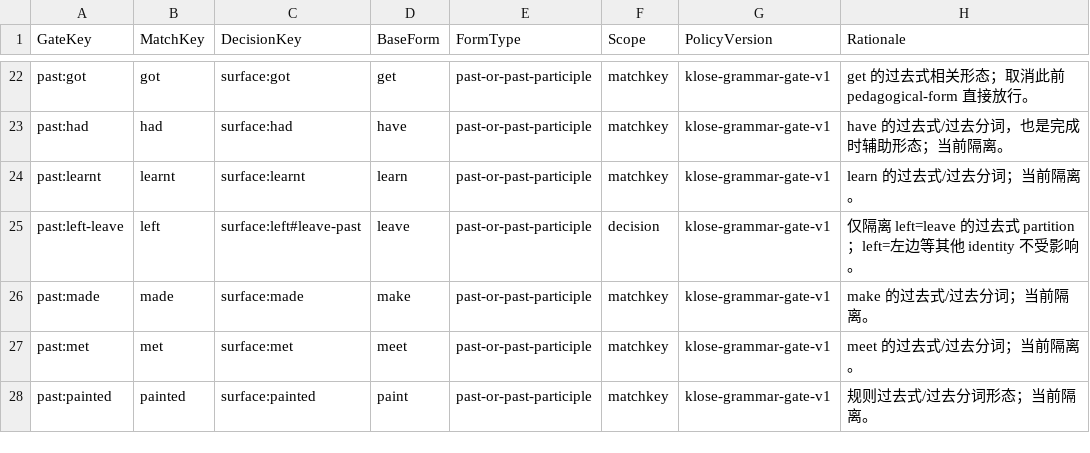
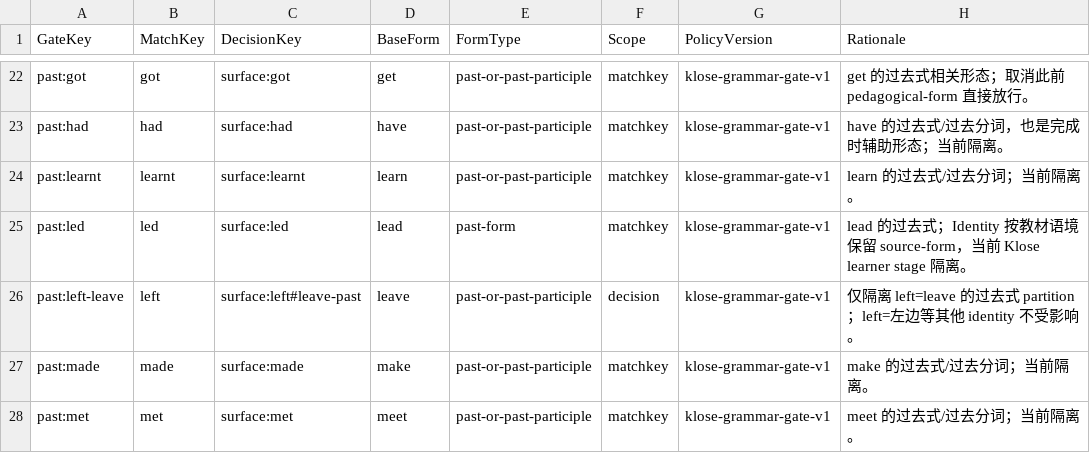
Before and after one commit to whisper-wind17/English, a CSV file: anki/klose/third_party_vocabulary/learner/grammar_form_quarantine.csv, drawn as a sheet; only a part is shown, gaps mark what is left out; the shorter side is filled out with more unchanged rows; the diff names each change by its address in the sheet, - before the commit and + after, or states it on an @@ line.

Commit message:
Review next Stage-A policy batch and quarantine led

```diff
--- a/anki/klose/third_party_vocabulary/learner/grammar_form_quarantine.csv
+++ b/anki/klose/third_party_vocabulary/learner/grammar_form_quarantine.csv
+row 25: past:led | led | surface:led | lead | past-form | matchkey | klose-grammar-gate-v1 | lead 的过去式；Identity 按教材语境保留 source-form，当前 Klose learner stage 隔离。
```
Also changed, not shown: 1 other file.
